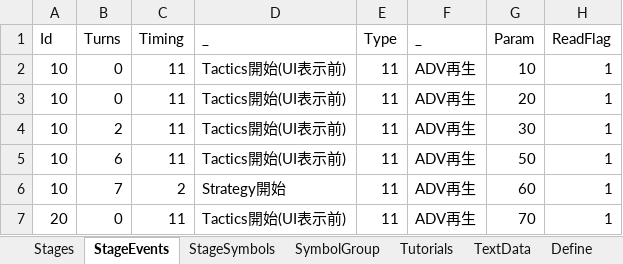
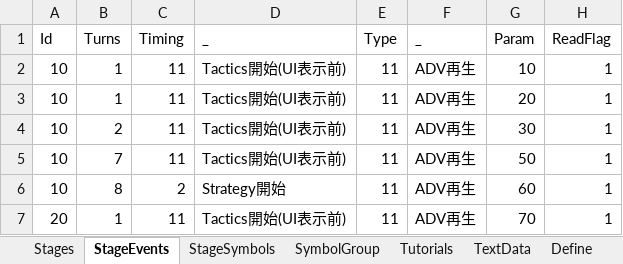
Before and after one commit to seedsclaft/hibikakeut, an Excel workbook: Assets/Data/Stages.xlsx, sheet StageEvents, drawn as a sheet; values as stored, in another font and other column widths than the file's, no borders; the diff names each change by its address in the sheet, - before the commit and + after, or states it on an @@ line.

```diff
--- a/Assets/Data/Stages.xlsx (sheet StageEvents)
+++ b/Assets/Data/Stages.xlsx (sheet StageEvents)
-B2:B3 (Turns): 0
+B2:B3 (Turns): 1
-B5 (Turns): 6
+B5 (Turns): 7
-B6 (Turns): 7
+B6 (Turns): 8
-B7 (Turns): 0
+B7 (Turns): 1
```
Also changed, not shown: sheet StageSymbols, formulas that keep their value, Assets/Data/Adventures.xlsx, Assets/Data/PrizeSets.xlsx, 21 other files.
